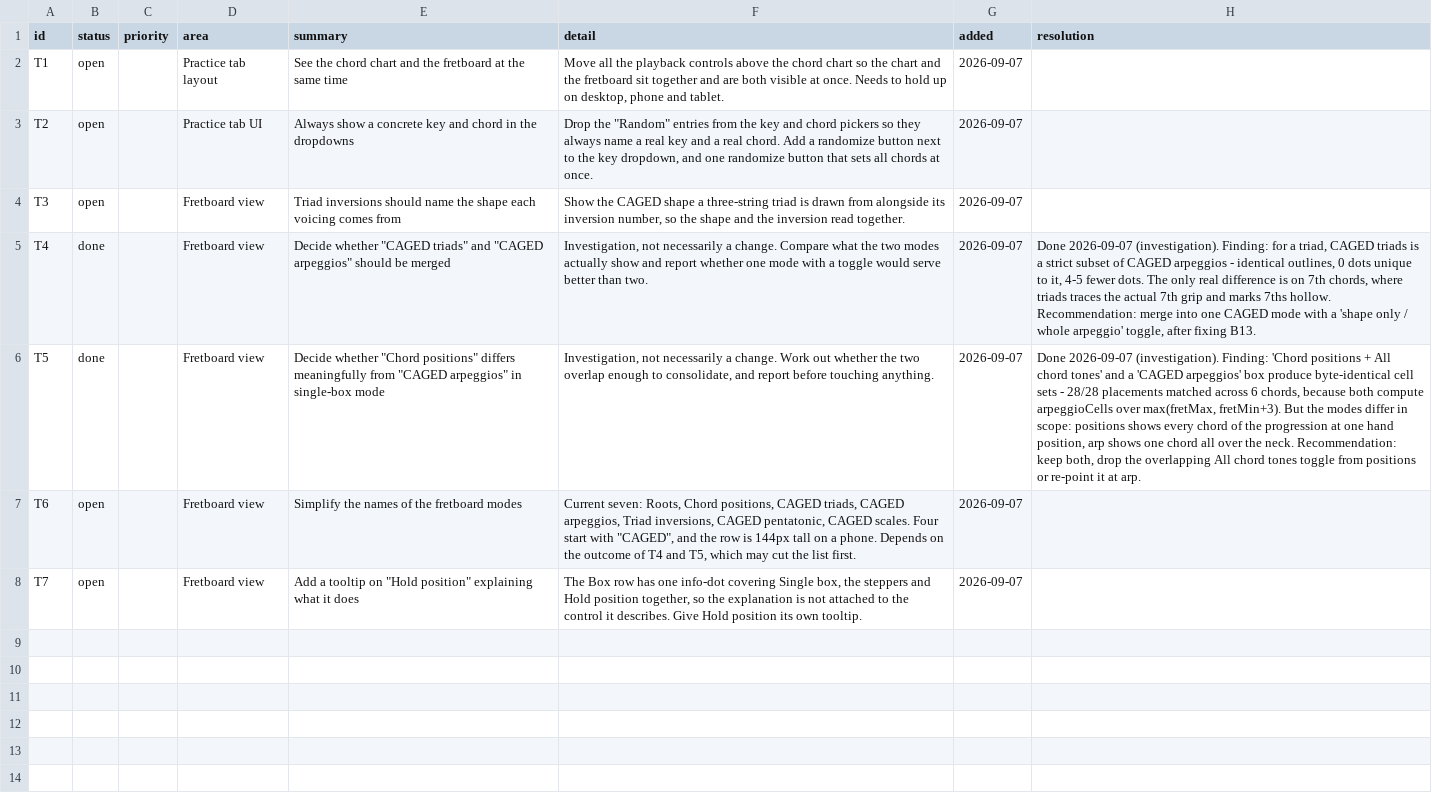
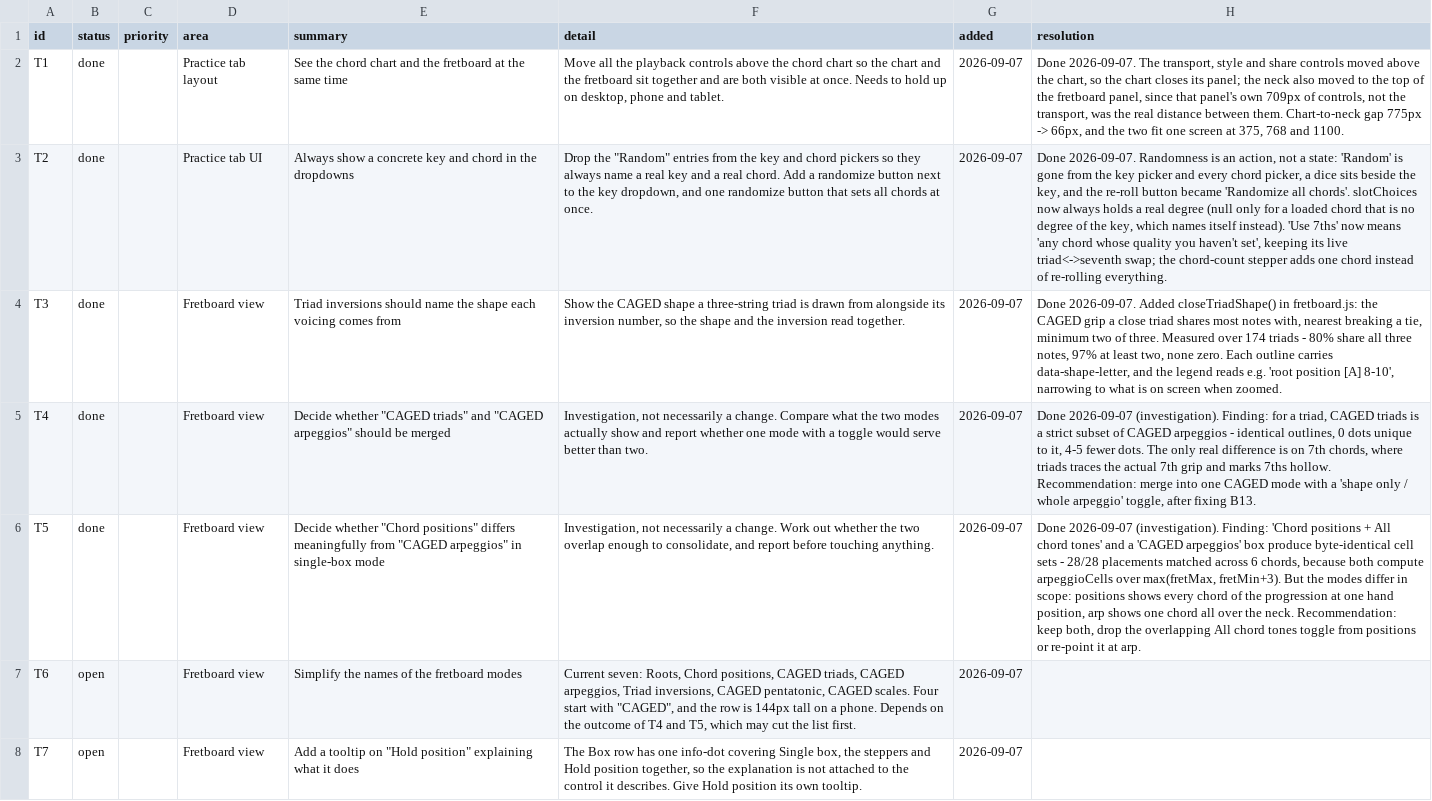
Before and after one commit to jchendy/chords, a CSV file: TODO.csv, drawn as a sheet; only a part is shown; the diff covers the shown part only; the diff names each change by its address in the sheet, - before the commit and + after, or states it on an @@ line.

```diff
--- a/TODO.csv
+++ b/TODO.csv
-B2:B4 (status): open
+B2:B4 (status): done
-H2 (resolution): (empty)
+H2 (resolution): Done 2026-09-07. The transport, style and share controls moved above the chart, so the chart closes its panel; the neck also moved to the top of the fretboard panel, since that panel's own 709px of controls, not the transport, was the real distance between them. Chart-to-neck gap 775px -> 66px, and the two fit one screen at 375, 768 and 1100.
-H3 (resolution): (empty)
+H3 (resolution): Done 2026-09-07. Randomness is an action, not a state: 'Random' is gone from the key picker and every chord picker, a dice sits beside the key, and the re-roll button became 'Randomize all chords'. slotChoices now always holds a real degree (null only for a loaded chord that is no degree of the key, which names itself instead). 'Use 7ths' now means 'any chord whose quality you haven't set', keeping its live triad<->seventh swap; the chord-count stepper adds one chord instead of re-rolling everything.
-H4 (resolution): (empty)
+H4 (resolution): Done 2026-09-07. Added closeTriadShape() in fretboard.js: the CAGED grip a close triad shares most notes with, nearest breaking a tie, minimum two of three. Measured over 174 triads - 80% share all three notes, 97% at least two, none zero. Each outline carries data-shape-letter, and the legend reads e.g. 'root position [A] 8-10', narrowing to what is on screen when zoomed.
```
Also changed, not shown: 5 added rows elsewhere in this file, 6 other files.
